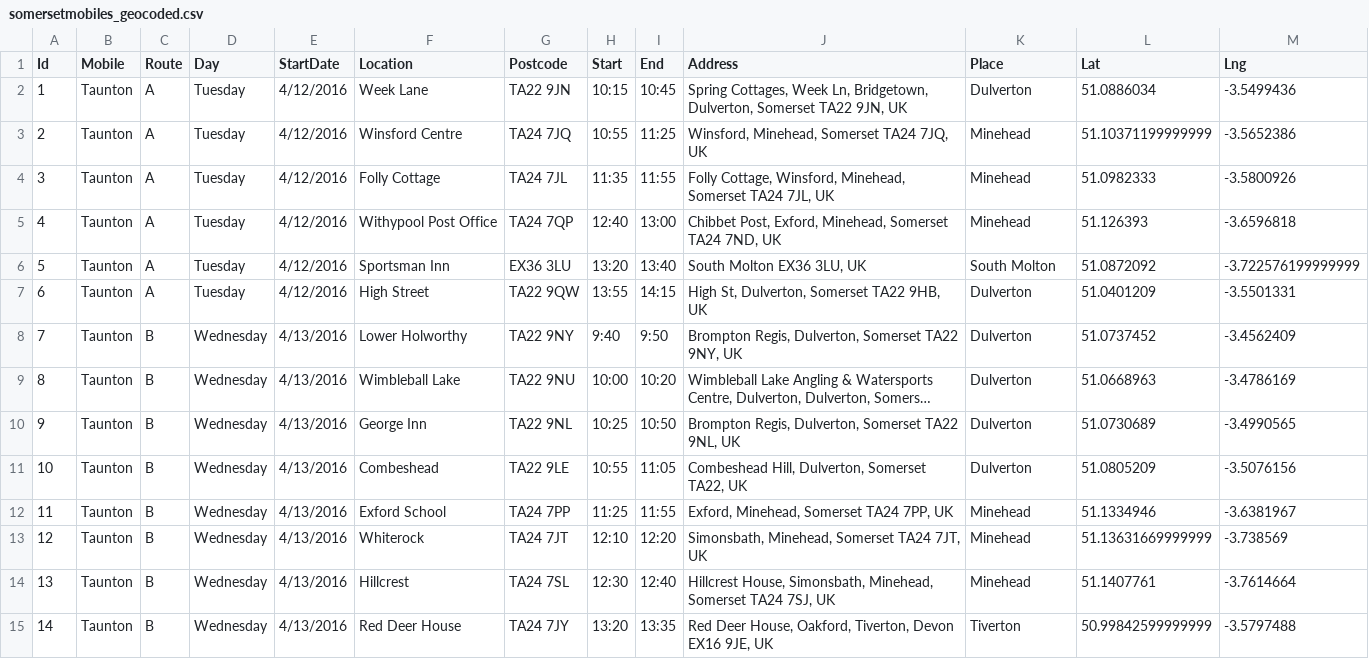
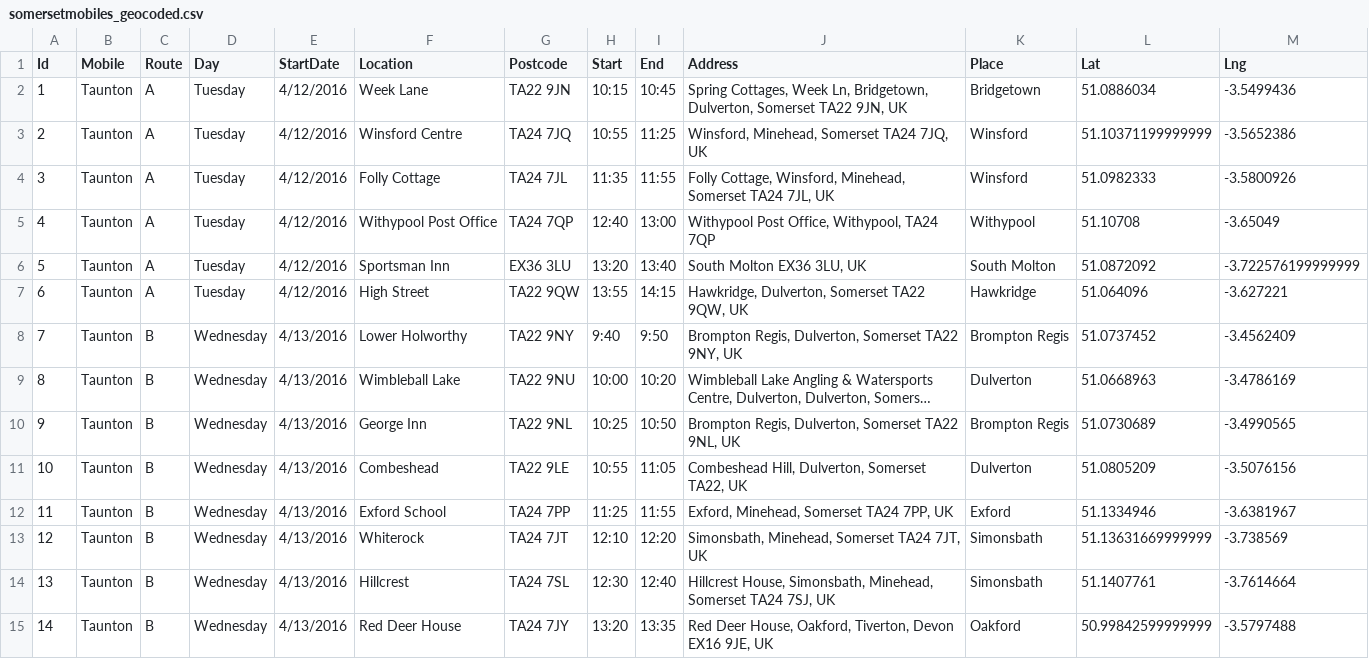
Before and after one commit to LibrariesHacked/somerset-mobile-libraries, a CSV file: data/somersetmobiles_geocoded.csv, drawn as a sheet; only a part is shown; long unchanged cells end in …; the diff covers the shown part only; the diff names each change by its address in the sheet, - before the commit and + after, or states it on an @@ line.

Commit message:
Checking geocodes TA-TE

```diff
--- a/data/somersetmobiles_geocoded.csv
+++ b/data/somersetmobiles_geocoded.csv
-K2 (Place): Dulverton
+K2 (Place): Bridgetown
-K3:K4 (Place): Minehead
+K3:K4 (Place): Winsford
-J5 (Address): Chibbet Post, Exford, Minehead, Somerset TA24 7ND, UK
+J5 (Address): Withypool Post Office, Withypool, TA24 7QP
-K5 (Place): Minehead
+K5 (Place): Withypool
-L5 (Lat): 51.126393
+L5 (Lat): 51.10708
-M5 (Lng): -3.6596818
+M5 (Lng): -3.65049
-J7 (Address): High St, Dulverton, Somerset TA22 9HB, UK
+J7 (Address): Hawkridge, Dulverton, Somerset TA22 9QW, UK
-K7 (Place): Dulverton
+K7 (Place): Hawkridge
-L7 (Lat): 51.0401209
+L7 (Lat): 51.064096
-M7 (Lng): -3.5501331
+M7 (Lng): -3.627221
-K8 (Place): Dulverton
+K8 (Place): Brompton Regis
-K10 (Place): Dulverton
+K10 (Place): Brompton Regis
-K12 (Place): Minehead
+K12 (Place): Exford
-K13:K14 (Place): Minehead
+K13:K14 (Place): Simonsbath
-K15 (Place): Tiverton
+K15 (Place): Oakford
```
Also changed, not shown: 40 edited cells elsewhere in this file.
